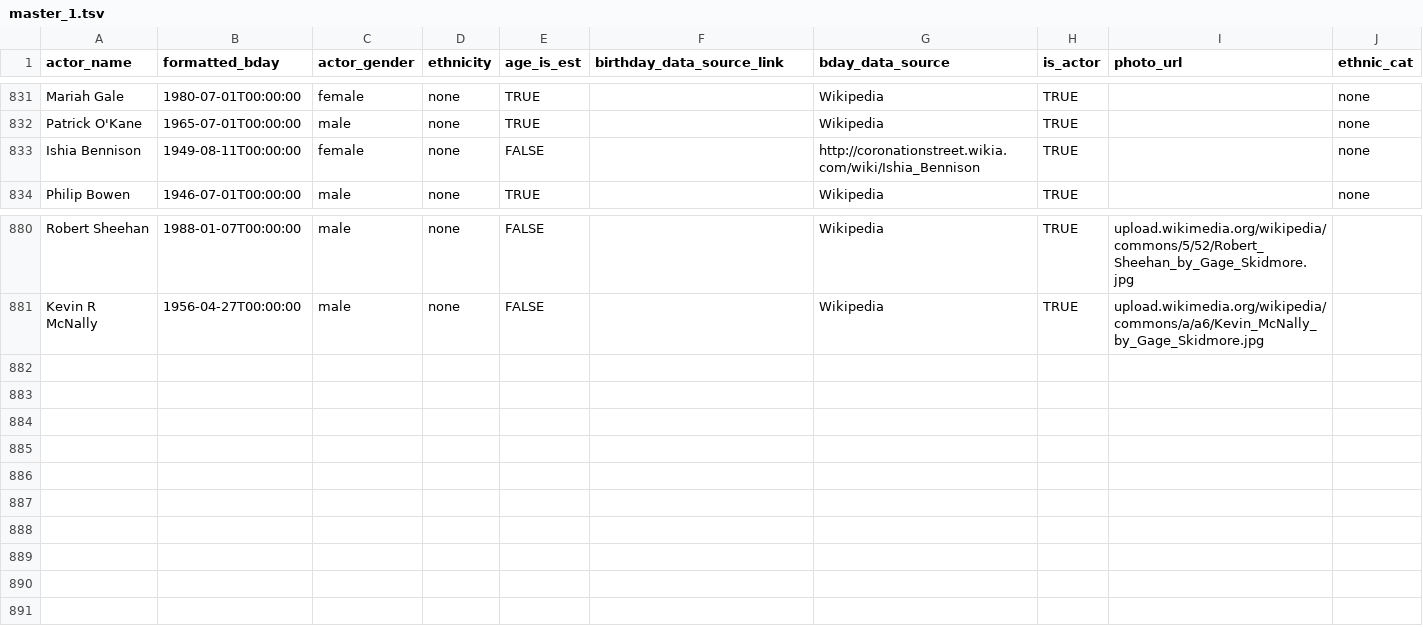
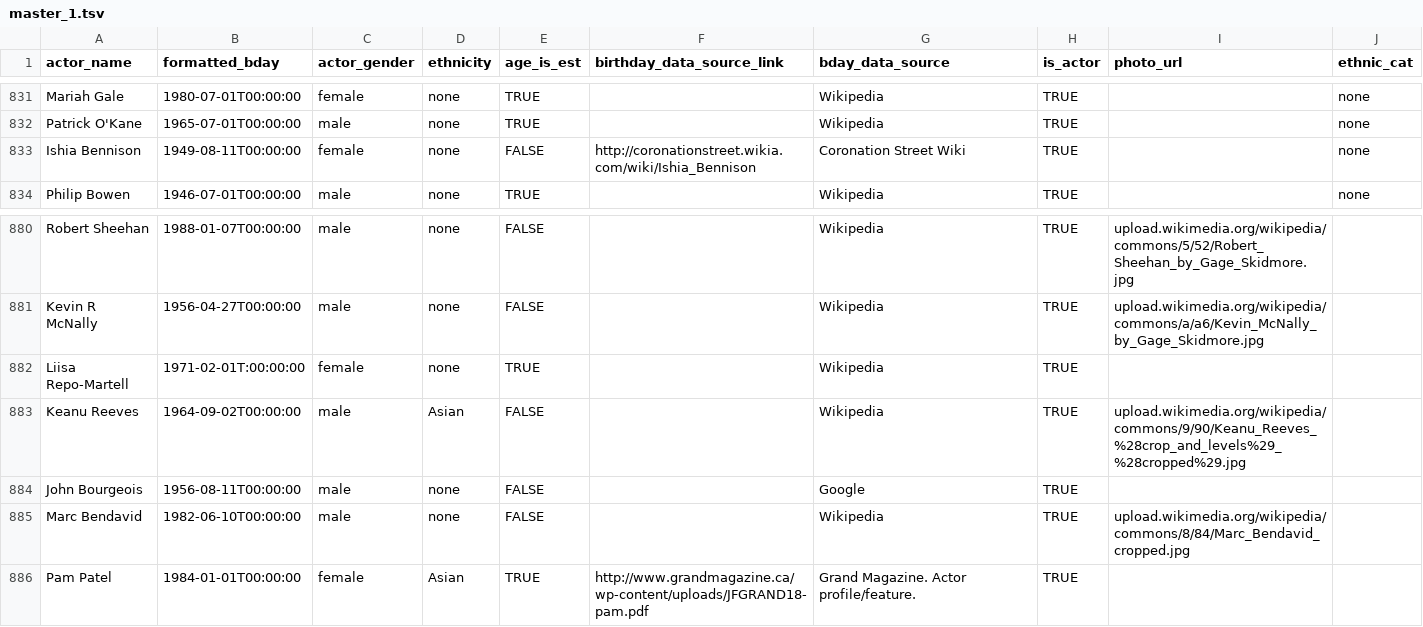
Before and after one commit to ewlin/shakespeare_production_data, a TSV file: data/master_1.tsv, drawn as a sheet; only a part is shown, gaps mark what is left out.

Commit message:
Keanu Hamlet + other Royal Manitoba

```diff
--- a/data/master_1.tsv
+++ b/data/master_1.tsv
@@ -832,3 +832,3 @@ Mariah Gale	1980-07-01T00:00:00	female	none	TRUE		Wikipedia	TRUE		none
 Patrick O'Kane	1965-07-01T00:00:00	male	none	TRUE		Wikipedia	TRUE		none
-Ishia Bennison	1949-08-11T00:00:00	female	none	FALSE		http://coronationstreet.wikia.com/wiki/Ishia_Bennison	TRUE		none
+Ishia Bennison	1949-08-11T00:00:00	female	none	FALSE	http://coronationstreet.wikia.com/wiki/Ishia_Bennison	Coronation Street Wiki	TRUE		none
 Philip Bowen	1946-07-01T00:00:00	male	none	TRUE		Wikipedia	TRUE		none
@@ -881 +881,6 @@ Robert Sheehan	1988-01-07T00:00:00	male	none	FALSE		Wikipedia	TRUE	upload.wikime
 Kevin R McNally	1956-04-27T00:00:00	male	none	FALSE		Wikipedia	TRUE	upload.wikimedia.org/wikipedia/commons/a/a6/Kevin_McNally_by_Gage_Skidmore.jpg	
+Liisa Repo-Martell	1971-02-01T:00:00:00	female	none	TRUE		Wikipedia	TRUE		
+Keanu Reeves	1964-09-02T00:00:00	male	Asian	FALSE		Wikipedia	TRUE	upload.wikimedia.org/wikipedia/commons/9/90/Keanu_Reeves_%28crop_and_levels%29_%28cropped%29.jpg	
+John Bourgeois	1956-08-11T00:00:00	male	none	FALSE		Google	TRUE		
+Marc Bendavid	1982-06-10T00:00:00	male	none	FALSE		Wikipedia	TRUE	upload.wikimedia.org/wikipedia/commons/8/84/Marc_Bendavid_cropped.jpg	
+Pam Patel	1984-01-01T00:00:00	female	Asian	TRUE	http://www.grandmagazine.ca/wp-content/uploads/JFGRAND18-pam.pdf	Grand Magazine. Actor profile/feature.	TRUE		
```
Also changed, not shown: data/ages/hamlet_ages.tsv, data/ages/juliet_ages.tsv, 4 other files.
